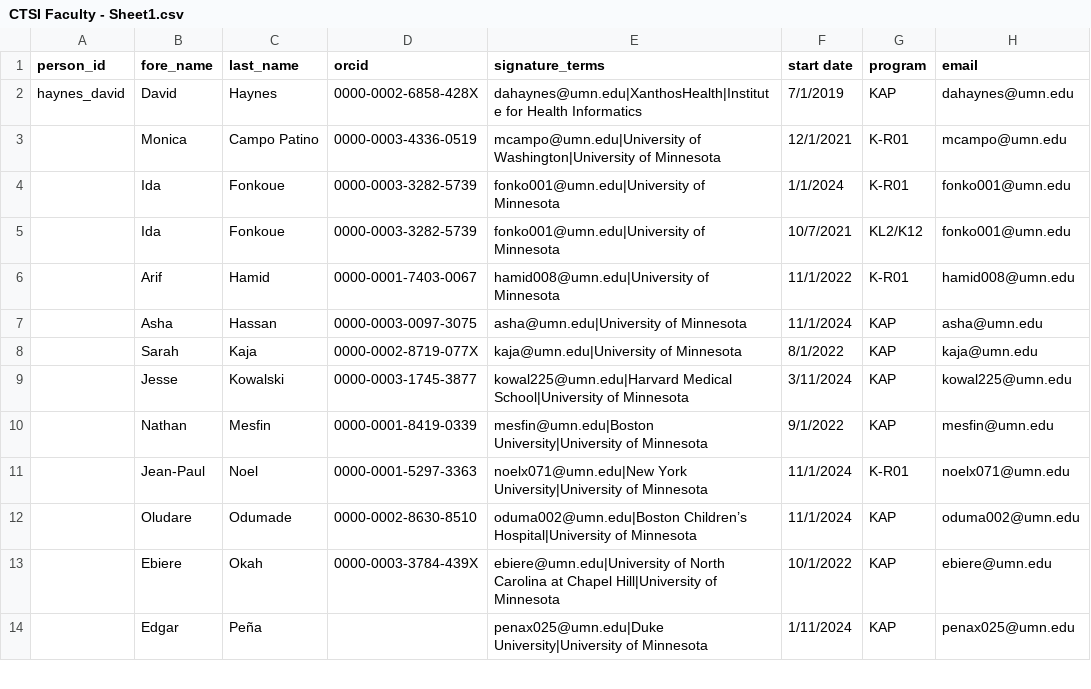
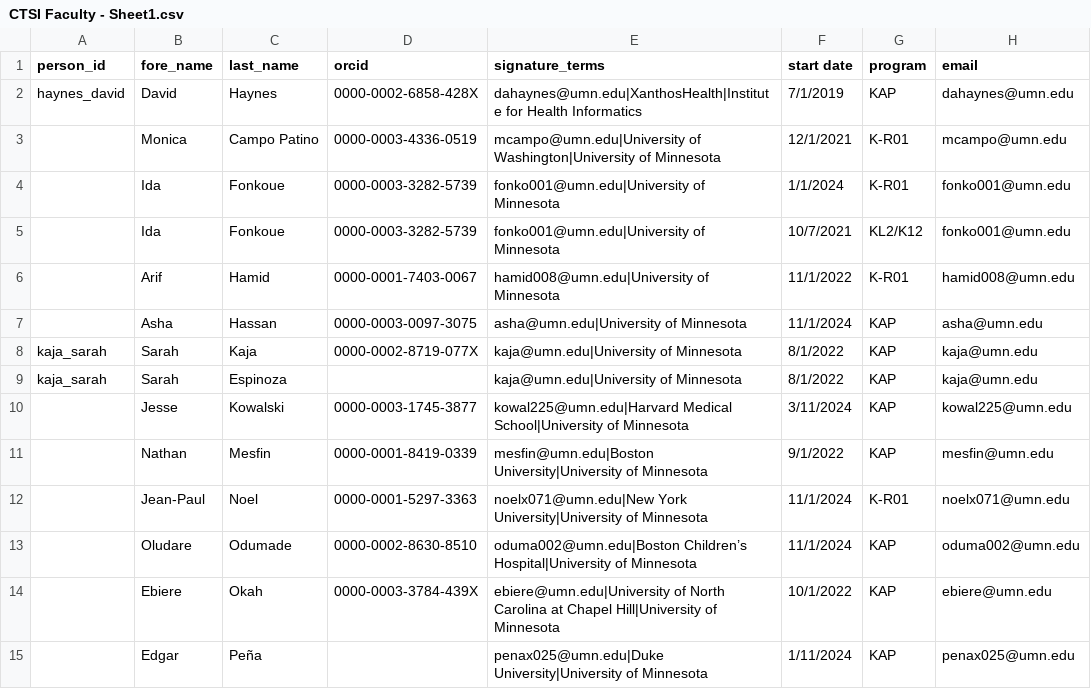
Before and after one commit to ewlarson/pubpub, a CSV file: data/CTSI Faculty - Sheet1.csv, drawn as a sheet; only a part is shown.

Commit message:
Update faculty CSV and enhance publication processing
- Modified CTSI Faculty CSV to include a new entry for Sarah Espinoza and corrected the entry for Sarah Kaja.
- Updated publications.json to reflect the latest publication entries and their details.
- Enhanced build-publications.mjs to support multiple name variants for authors, improving author matching logic.

```diff
--- a/data/CTSI Faculty - Sheet1.csv
+++ b/data/CTSI Faculty - Sheet1.csv
@@ -7,3 +7,4 @@ haynes_david,David,Haynes,0000-0002-6858-428X,dahaynes@umn.edu|XanthosHealth|Ins
 ,Asha,Hassan,0000-0003-0097-3075,asha@umn.edu|University of Minnesota,11/1/2024,KAP,asha@umn.edu
-,Sarah,Kaja,0000-0002-8719-077X,kaja@umn.edu|University of Minnesota,8/1/2022,KAP,kaja@umn.edu
+kaja_sarah,Sarah,Kaja,0000-0002-8719-077X,kaja@umn.edu|University of Minnesota,8/1/2022,KAP,kaja@umn.edu
+kaja_sarah,Sarah,Espinoza,,kaja@umn.edu|University of Minnesota,8/1/2022,KAP,kaja@umn.edu
 ,Jesse,Kowalski,0000-0003-1745-3877,kowal225@umn.edu|Harvard Medical School|University of Minnesota,3/11/2024,KAP,kowal225@umn.edu
```
Also changed, not shown: 2 other files.
